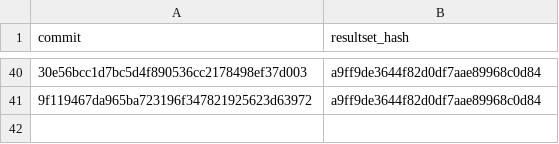
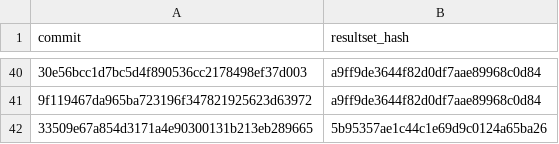
Before and after one commit to wch/ggplot2-vtest, a CSV file: commits.csv, drawn as a sheet; only a part is shown, gaps mark what is left out.

Commit message:
Add new results

```diff
--- a/commits.csv
+++ b/commits.csv
@@ -41 +41,2 @@
 "9f119467da965ba723196f347821925623d63972","a9ff9de3644f82d0df7aae89968c0d84"
+"33509e67a854d3171a4e90300131b213eb289665","5b95357ae1c44c1e69d9c0124a65ba26"
```
Also changed, not shown: 7 other files.
